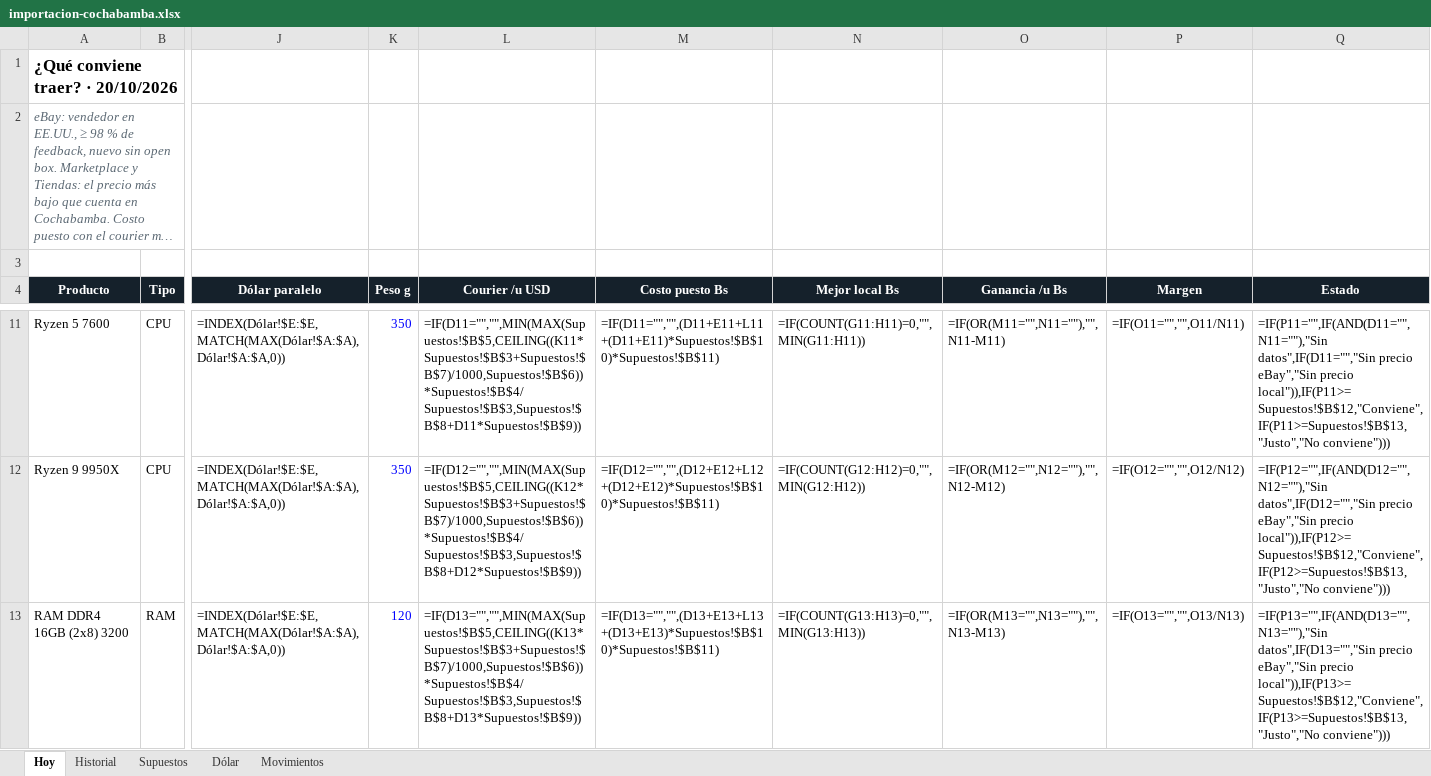
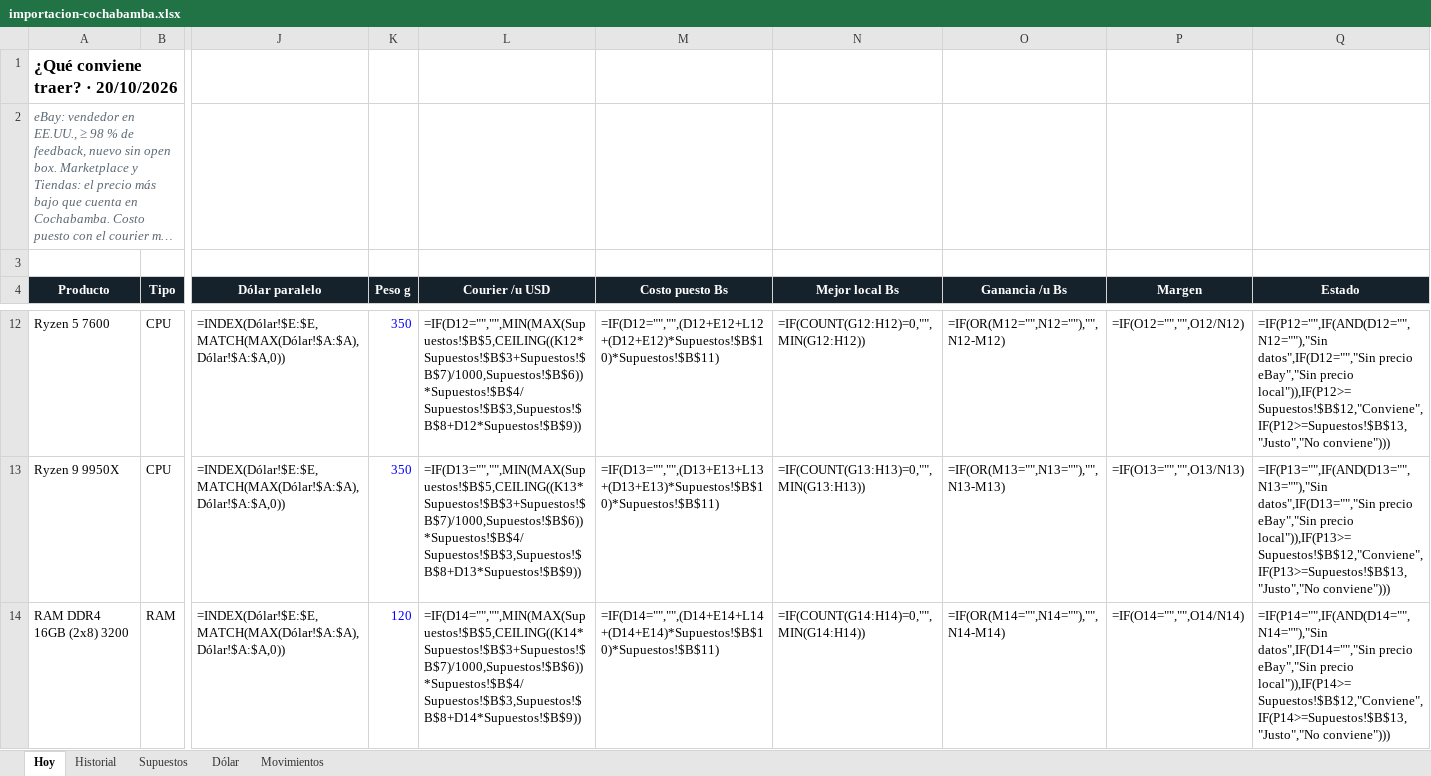
Before and after one commit to Santi491/Claude-, an Excel workbook: importacion-cochabamba.xlsx, sheet Hoy, drawn as a sheet; only a part is shown, gaps mark what is left out; long unchanged cells end in …; values as stored, in another font and other column widths than the file's, no borders; formulas without a stored value are shown as written; conditional formats and table styles not drawn; addresses are those after the commit; the diff covers the shown part only; the diff names each change by its address in the sheet, - before the commit and + after, or states it on an @@ line.

```diff
--- a/importacion-cochabamba.xlsx (sheet Hoy)
+++ b/importacion-cochabamba.xlsx (sheet Hoy)
-L12 (Courier /u USD): =IF(D11="","",MIN(MAX(Supuestos!$B$5,CEILING((K11*Supuestos!$B$3+Supuestos!$B$7)/1000,Supuestos!$B$6))*Supuestos!$B$4/Supuestos!$B$3,Supuestos!$B$8+D11*Supuestos!$B$9))
+L12 (Courier /u USD): =IF(D12="","",MIN(MAX(Supuestos!$B$5,CEILING((K12*Supuestos!$B$3+Supuestos!$B$7)/1000,Supuestos!$B$6))*Supuestos!$B$4/Supuestos!$B$3,Supuestos!$B$8+D12*Supuestos!$B$9))
-M12 (Costo puesto Bs): =IF(D11="","",(D11+E11+L11+(D11+E11)*Supuestos!$B$10)*Supuestos!$B$11)
+M12 (Costo puesto Bs): =IF(D12="","",(D12+E12+L12+(D12+E12)*Supuestos!$B$10)*Supuestos!$B$11)
-N12 (Mejor local Bs): =IF(COUNT(G11:H11)=0,"",MIN(G11:H11))
+N12 (Mejor local Bs): =IF(COUNT(G12:H12)=0,"",MIN(G12:H12))
-O12 (Ganancia /u Bs): =IF(OR(M11="",N11=""),"",N11-M11)
+O12 (Ganancia /u Bs): =IF(OR(M12="",N12=""),"",N12-M12)
-P12 (Margen): =IF(O11="","",O11/N11)
+P12 (Margen): =IF(O12="","",O12/N12)
-Q12 (Estado): =IF(P11="",IF(AND(D11="",N11=""),"Sin datos",IF(D11="","Sin precio eBay","Sin precio local")),IF(P11>=Supuestos!$B$12,"Conviene",IF(P11>=Supuestos!$B$13,"Justo","No conviene")))
+Q12 (Estado): =IF(P12="",IF(AND(D12="",N12=""),"Sin datos",IF(D12="","Sin precio eBay","Sin precio local")),IF(P12>=Supuestos!$B$12,"Conviene",IF(P12>=Supuestos!$B$13,"Justo","No conviene")))
-L13 (Courier /u USD): =IF(D12="","",MIN(MAX(Supuestos!$B$5,CEILING((K12*Supuestos!$B$3+Supuestos!$B$7)/1000,Supuestos!$B$6))*Supuestos!$B$4/Supuestos!$B$3,Supuestos!$B$8+D12*Supuestos!$B$9))
+L13 (Courier /u USD): =IF(D13="","",MIN(MAX(Supuestos!$B$5,CEILING((K13*Supuestos!$B$3+Supuestos!$B$7)/1000,Supuestos!$B$6))*Supuestos!$B$4/Supuestos!$B$3,Supuestos!$B$8+D13*Supuestos!$B$9))
-M13 (Costo puesto Bs): =IF(D12="","",(D12+E12+L12+(D12+E12)*Supuestos!$B$10)*Supuestos!$B$11)
+M13 (Costo puesto Bs): =IF(D13="","",(D13+E13+L13+(D13+E13)*Supuestos!$B$10)*Supuestos!$B$11)
-N13 (Mejor local Bs): =IF(COUNT(G12:H12)=0,"",MIN(G12:H12))
+N13 (Mejor local Bs): =IF(COUNT(G13:H13)=0,"",MIN(G13:H13))
-O13 (Ganancia /u Bs): =IF(OR(M12="",N12=""),"",N12-M12)
+O13 (Ganancia /u Bs): =IF(OR(M13="",N13=""),"",N13-M13)
-P13 (Margen): =IF(O12="","",O12/N12)
+P13 (Margen): =IF(O13="","",O13/N13)
-Q13 (Estado): =IF(P12="",IF(AND(D12="",N12=""),"Sin datos",IF(D12="","Sin precio eBay","Sin precio local")),IF(P12>=Supuestos!$B$12,"Conviene",IF(P12>=Supuestos!$B$13,"Justo","No conviene")))
+Q13 (Estado): =IF(P13="",IF(AND(D13="",N13=""),"Sin datos",IF(D13="","Sin precio eBay","Sin precio local")),IF(P13>=Supuestos!$B$12,"Conviene",IF(P13>=Supuestos!$B$13,"Justo","No conviene")))
-L14 (Courier /u USD): =IF(D13="","",MIN(MAX(Supuestos!$B$5,CEILING((K13*Supuestos!$B$3+Supuestos!$B$7)/1000,Supuestos!$B$6))*Supuestos!$B$4/Supuestos!$B$3,Supuestos!$B$8+D13*Supuestos!$B$9))
+L14 (Courier /u USD): =IF(D14="","",MIN(MAX(Supuestos!$B$5,CEILING((K14*Supuestos!$B$3+Supuestos!$B$7)/1000,Supuestos!$B$6))*Supuestos!$B$4/Supuestos!$B$3,Supuestos!$B$8+D14*Supuestos!$B$9))
-M14 (Costo puesto Bs): =IF(D13="","",(D13+E13+L13+(D13+E13)*Supuestos!$B$10)*Supuestos!$B$11)
+M14 (Costo puesto Bs): =IF(D14="","",(D14+E14+L14+(D14+E14)*Supuestos!$B$10)*Supuestos!$B$11)
-N14 (Mejor local Bs): =IF(COUNT(G13:H13)=0,"",MIN(G13:H13))
+N14 (Mejor local Bs): =IF(COUNT(G14:H14)=0,"",MIN(G14:H14))
-O14 (Ganancia /u Bs): =IF(OR(M13="",N13=""),"",N13-M13)
+O14 (Ganancia /u Bs): =IF(OR(M14="",N14=""),"",N14-M14)
-P14 (Margen): =IF(O13="","",O13/N13)
+P14 (Margen): =IF(O14="","",O14/N14)
-Q14 (Estado): =IF(P13="",IF(AND(D13="",N13=""),"Sin datos",IF(D13="","Sin precio eBay","Sin precio local")),IF(P13>=Supuestos!$B$12,"Conviene",IF(P13>=Supuestos!$B$13,"Justo","No conviene")))
+Q14 (Estado): =IF(P14="",IF(AND(D14="",N14=""),"Sin datos",IF(D14="","Sin precio eBay","Sin precio local")),IF(P14>=Supuestos!$B$12,"Conviene",IF(P14>=Supuestos!$B$13,"Justo","No conviene")))
```
Also changed, not shown: 1 added row and 60 edited cells elsewhere in this sheet, sheet Historial, sheet Movimientos, 26 other files.
